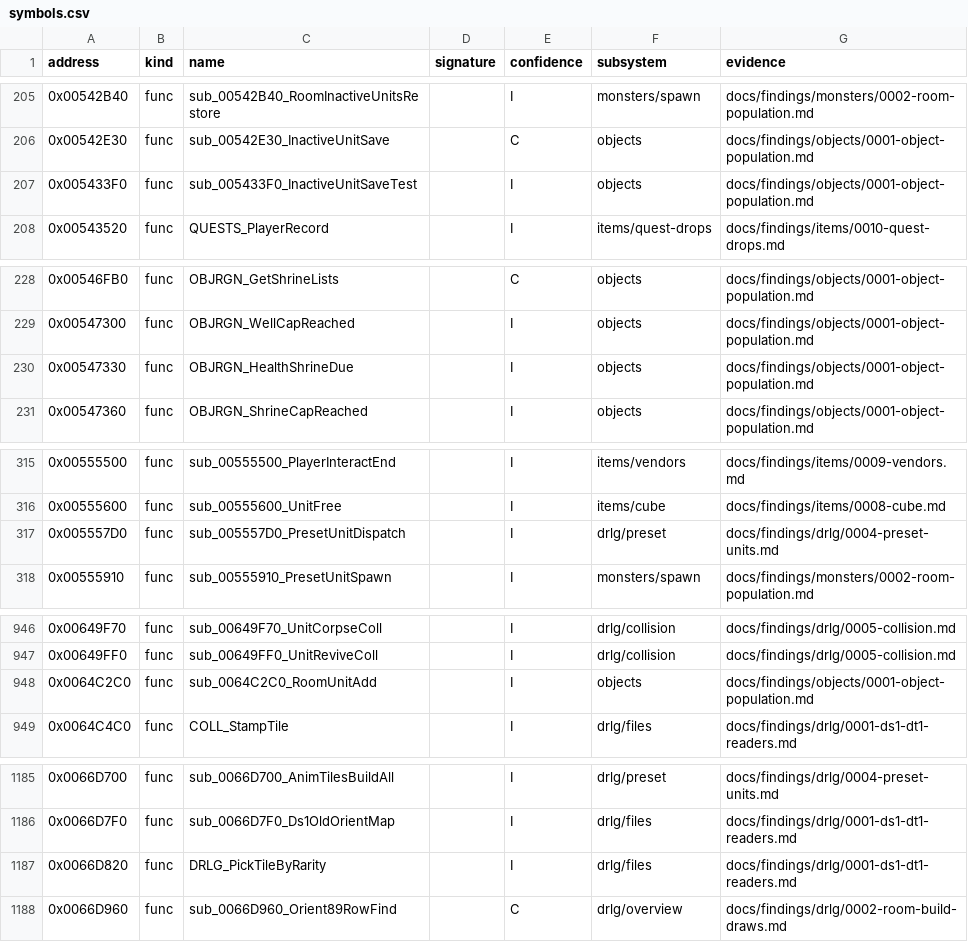
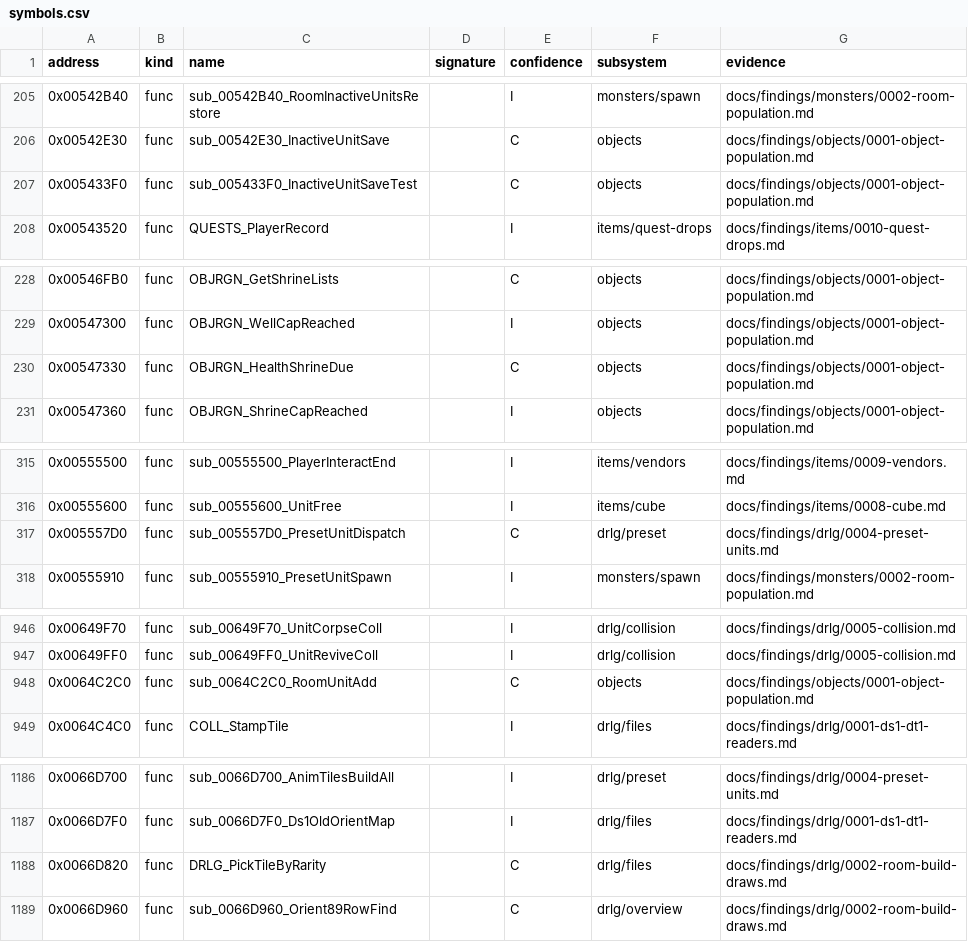
Before and after one commit to IgorKonovalov/diablo-2-recompilation, a CSV file: re/symbols.csv, drawn as a sheet; only a part is shown, gaps mark what is left out; the diff covers the shown part only.

Commit message:
docs(findings): plan 0038 batch S4a, second sources for drlg and objects
Static batch S4a (89 statements): 75 raised, 2 shortfall, 12 reclassified.
A dated section "Plan 0038 batch S4a" in drlg/0002-0008 and objects/0001
lists each row with its check; 2026-10-16 addenda to run:2026-10-11-drlg-roomk,
-10-12-drlg-gen, -10-13-drlg-preset, -10-14-collision, -10-15-drlg-maze,
-10-15-drlg-outdoor and -10-15-objects. New readings: the logic neighbour
merge and the barrier grid (both drlg/0005 open questions closed), the logic
record freed at RoomTilesRelease, LevelPointFind's Position-0 path.
re/symbols.csv: 24 rows I -> C, sub_0066C6E0_LogicRecordFree added.

```diff
--- a/re/symbols.csv
+++ b/re/symbols.csv
@@ -206,3 +206,3 @@ address,kind,name,signature,confidence,subsystem,evidence
 0x00542E30,func,sub_00542E30_InactiveUnitSave,,C,objects,docs/findings/objects/0001-object-population.md
-0x005433F0,func,sub_005433F0_InactiveUnitSaveTest,,I,objects,docs/findings/objects/0001-object-population.md
+0x005433F0,func,sub_005433F0_InactiveUnitSaveTest,,C,objects,docs/findings/objects/0001-object-population.md
 0x00543520,func,QUESTS_PlayerRecord,,I,items/quest-drops,docs/findings/items/0010-quest-drops.md
@@ -229,3 +229,3 @@ address,kind,name,signature,confidence,subsystem,evidence
 0x00547300,func,OBJRGN_WellCapReached,,I,objects,docs/findings/objects/0001-object-population.md
-0x00547330,func,OBJRGN_HealthShrineDue,,I,objects,docs/findings/objects/0001-object-population.md
+0x00547330,func,OBJRGN_HealthShrineDue,,C,objects,docs/findings/objects/0001-object-population.md
 0x00547360,func,OBJRGN_ShrineCapReached,,I,objects,docs/findings/objects/0001-object-population.md
@@ -316,3 +316,3 @@ address,kind,name,signature,confidence,subsystem,evidence
 0x00555600,func,sub_00555600_UnitFree,,I,items/cube,docs/findings/items/0008-cube.md
-0x005557D0,func,sub_005557D0_PresetUnitDispatch,,I,drlg/preset,docs/findings/drlg/0004-preset-units.md
+0x005557D0,func,sub_005557D0_PresetUnitDispatch,,C,drlg/preset,docs/findings/drlg/0004-preset-units.md
 0x00555910,func,sub_00555910_PresetUnitSpawn,,I,monsters/spawn,docs/findings/monsters/0002-room-population.md
@@ -947,3 +947,3 @@ address,kind,name,signature,confidence,subsystem,evidence
 0x00649FF0,func,sub_00649FF0_UnitReviveColl,,I,drlg/collision,docs/findings/drlg/0005-collision.md
-0x0064C2C0,func,sub_0064C2C0_RoomUnitAdd,,I,objects,docs/findings/objects/0001-object-population.md
+0x0064C2C0,func,sub_0064C2C0_RoomUnitAdd,,C,objects,docs/findings/objects/0001-object-population.md
 0x0064C4C0,func,COLL_StampTile,,I,drlg/files,docs/findings/drlg/0001-ds1-dt1-readers.md
@@ -1186,3 +1187,3 @@ address,kind,name,signature,confidence,subsystem,evidence
 0x0066D7F0,func,sub_0066D7F0_Ds1OldOrientMap,,I,drlg/files,docs/findings/drlg/0001-ds1-dt1-readers.md
-0x0066D820,func,DRLG_PickTileByRarity,,I,drlg/files,docs/findings/drlg/0001-ds1-dt1-readers.md
+0x0066D820,func,DRLG_PickTileByRarity,,C,drlg/files,docs/findings/drlg/0002-room-build-draws.md
 0x0066D960,func,sub_0066D960_Orient89RowFind,,C,drlg/overview,docs/findings/drlg/0002-room-build-draws.md
```
Also changed, not shown: 1 added row and 22 edited cells elsewhere in this file, 10 other files.
